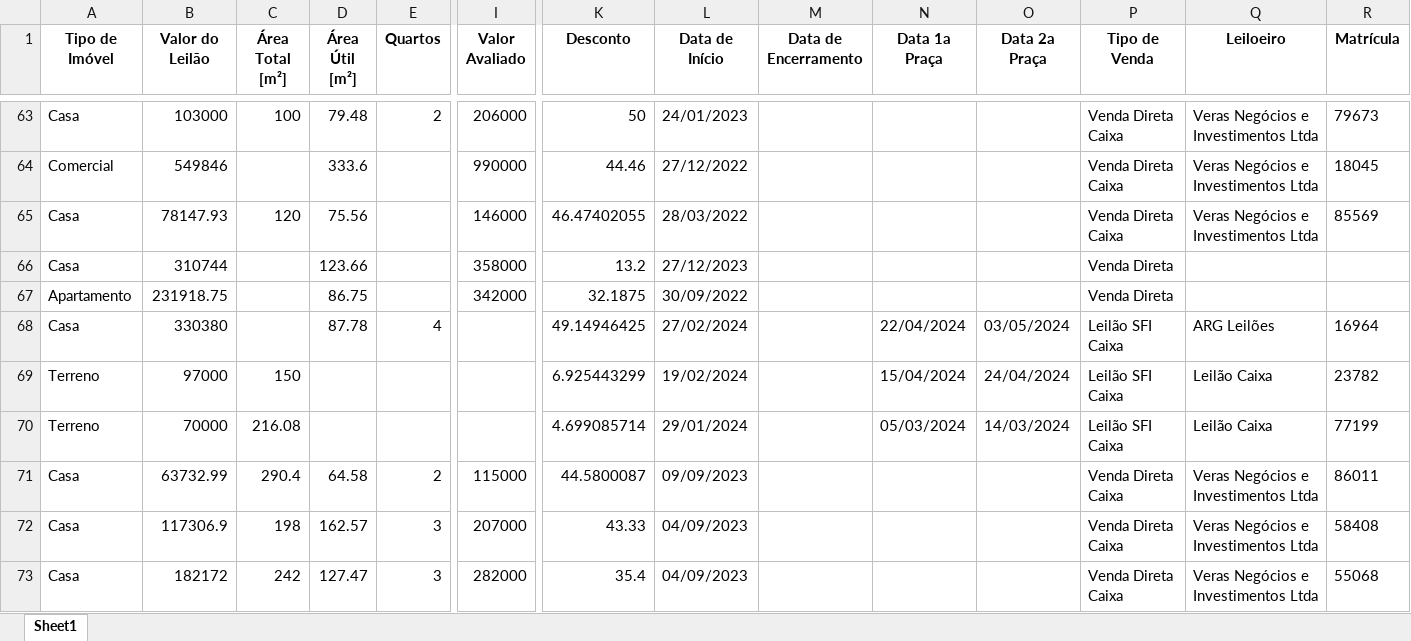
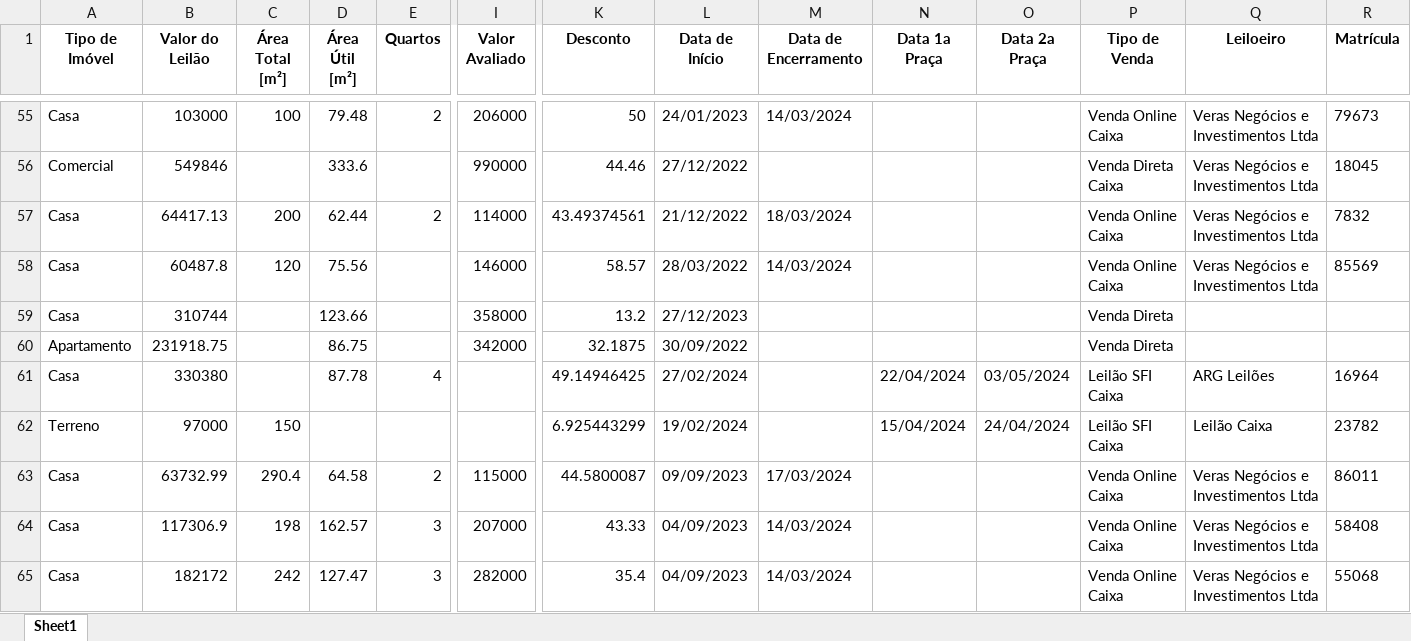
Before and after one commit to diegusxavier/equity-estressado, an Excel workbook: output/planilhas/leilaoimoveis_fortaleza-ce.xlsx, sheet Sheet1, drawn as a sheet; only a part is shown, gaps mark what is left out; values as stored, in another font and other column widths than the file's, no borders; removed rows and columns are numbered as before the commit, all else as after; rows hold the shown columns only; the diff covers the shown part only; the diff names each change by its address in the sheet, - before the commit and + after, or states it on an @@ line.

```diff
--- a/output/planilhas/leilaoimoveis_fortaleza-ce.xlsx (sheet Sheet1)
+++ b/output/planilhas/leilaoimoveis_fortaleza-ce.xlsx (sheet Sheet1)
-M55 (Data de Encerramento): (empty)
+M55 (Data de Encerramento): 14/03/2024
-P55 (Tipo de Venda): Venda Direta Caixa
+P55 (Tipo de Venda): Venda Online Caixa
+row 57: Casa | 64417.13 | 200 | 62.44 | 2 | 114000 | 43.49374561 | 21/12/2022 | 18/03/2024 |  |  | Venda Online Caixa | Veras Negócios e Investimentos Ltda | 7832
-B58 (Valor do Leilão): 78147.93
+B58 (Valor do Leilão): 60487.8
-K58 (Desconto): 46.47402055
+K58 (Desconto): 58.57
-M58 (Data de Encerramento): (empty)
+M58 (Data de Encerramento): 14/03/2024
-P58 (Tipo de Venda): Venda Direta Caixa
+P58 (Tipo de Venda): Venda Online Caixa
-row 70: Terreno | 70000 | 216.08 |  |  |  | 4.699085714 | 29/01/2024 |  | 05/03/2024 | 14/03/2024 | Leilão SFI Caixa | Leilão Caixa | 77199
-M63 (Data de Encerramento): (empty)
+M63 (Data de Encerramento): 17/03/2024
-P63:P65 (Tipo de Venda): Venda Direta Caixa
+P63:P65 (Tipo de Venda): Venda Online Caixa
-M64:M65 (Data de Encerramento): (empty)
+M64:M65 (Data de Encerramento): 14/03/2024
```
Also changed, not shown: 38 added rows, 49 removed rows and 61 edited cells elsewhere in this sheet, output/planilhas/leilaoimoveis_eusebio-ce.xlsx, 10 other files.
